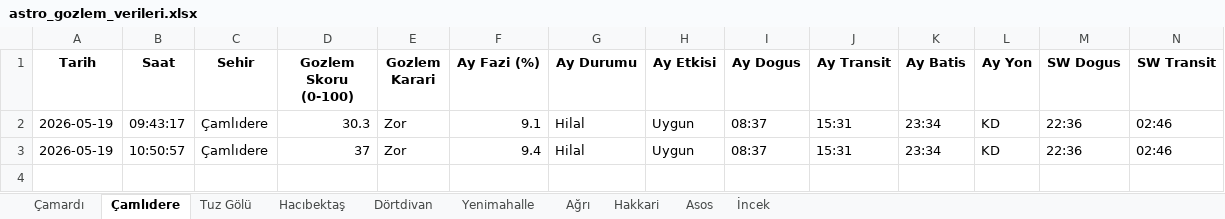
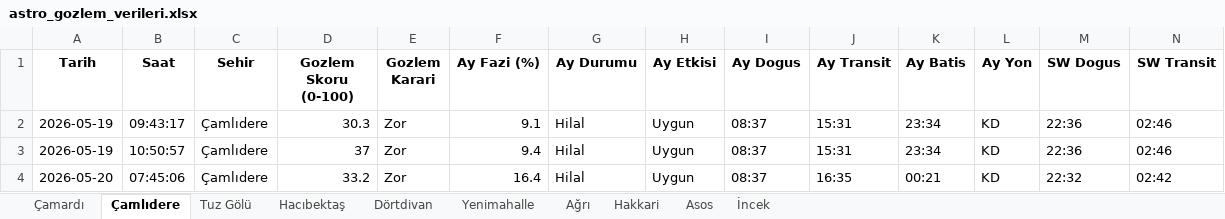
Before and after one commit to muhdogan-max/astro-gozlem, an Excel workbook: HavaTakip/astro_gozlem_verileri.xlsx, sheet Çamlıdere, drawn as a sheet; only a part is shown; values as stored, in another font and other column widths than the file's, no borders; rows hold the shown columns only; the diff names each change by its address in the sheet, - before the commit and + after, or states it on an @@ line.

```diff
--- a/HavaTakip/astro_gozlem_verileri.xlsx (sheet Çamlıdere)
+++ b/HavaTakip/astro_gozlem_verileri.xlsx (sheet Çamlıdere)
+row 4: 2026-05-20 | 07:45:06 | Çamlıdere | 33.2 | Zor | 16.4 | Hilal | Uygun | 08:37 | 16:35 | 00:21 | KD | 22:32 | 02:42
```
Also changed, not shown: sheet Tuz Gölü, sheet Dörtdivan, sheet Hakkari, sheet İncek, sheet Çamardı, sheet Yenimahalle, 3 more sheets.
